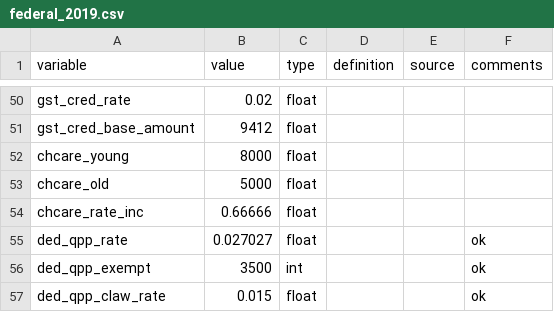
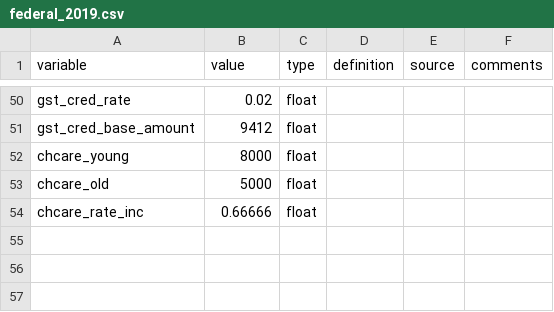
Before and after one commit to CREEi-models/srd, a CSV file: srd/federal/params/federal_2019.csv, drawn as a sheet; only a part is shown, gaps mark what is left out.

```diff
--- a/srd/federal/params/federal_2019.csv
+++ b/srd/federal/params/federal_2019.csv
@@ -54,4 +54 @@ chcare_old;5000;float;;;
 chcare_rate_inc;0.66666;float;;;
-ded_qpp_rate;0.027027;float;;; ok
-ded_qpp_exempt;3500;int;;; ok
-ded_qpp_claw_rate;0.015;float;;; ok
```
Also changed, not shown: srd/federal/params/federal_2020.csv, srd/federal/params/federal_2021.csv, 13 other files.
